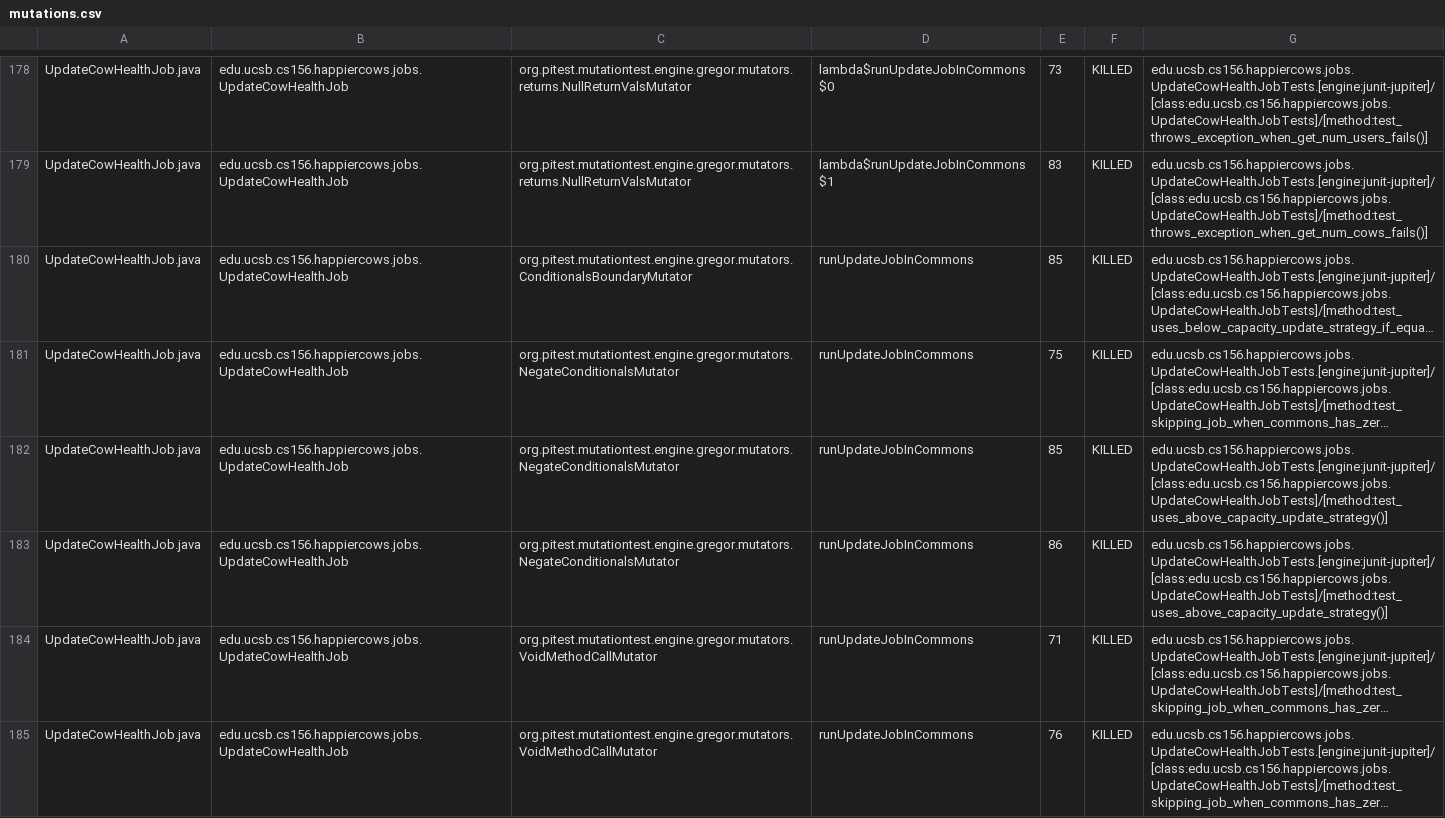
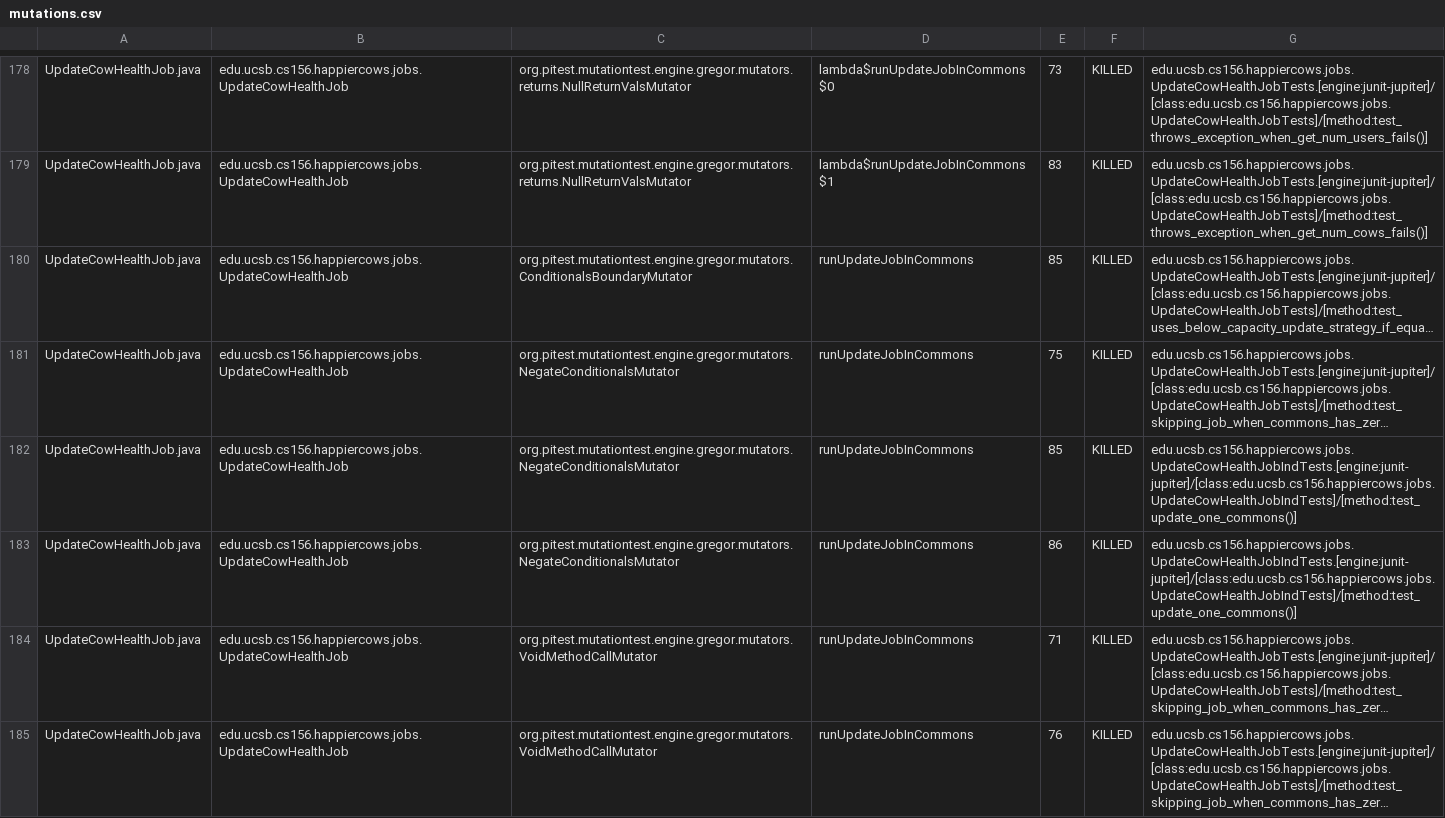
Before and after one commit to ucsb-cs156-s24/proj-happycows-s24-4pm-5, a CSV file: prs/74/pitest/mutations.csv, drawn as a sheet; only a part is shown, gaps mark what is left out; long unchanged cells end in …; the diff covers the shown part only; the diff names each change by its address in the sheet, - before the commit and + after, or states it on an @@ line.

Commit message:
Deploying to gh-pages from @ ucsb-cs156-s24/proj-happycows-s24-4pm-5@c7233159817da105eb717458373465e5c4995f00 🚀

```diff
--- a/prs/74/pitest/mutations.csv
+++ b/prs/74/pitest/mutations.csv
-G182:G183: edu.ucsb.cs156.happiercows.jobs.UpdateCowHealthJobTests.[engine:junit-jupiter]/[class:edu.ucsb.cs156.happiercows.jobs.UpdateCowHealthJobTests]/[method:test_uses_above_capacity_update_strategy()]
+G182:G183: edu.ucsb.cs156.happiercows.jobs.UpdateCowHealthJobIndTests.[engine:junit-jupiter]/[class:edu.ucsb.cs156.happiercows.jobs.UpdateCowHealthJobIndTests]/[method:test_update_one_commons()]
```
Also changed, not shown: 65 edited cells elsewhere in this file, 49 other files.
